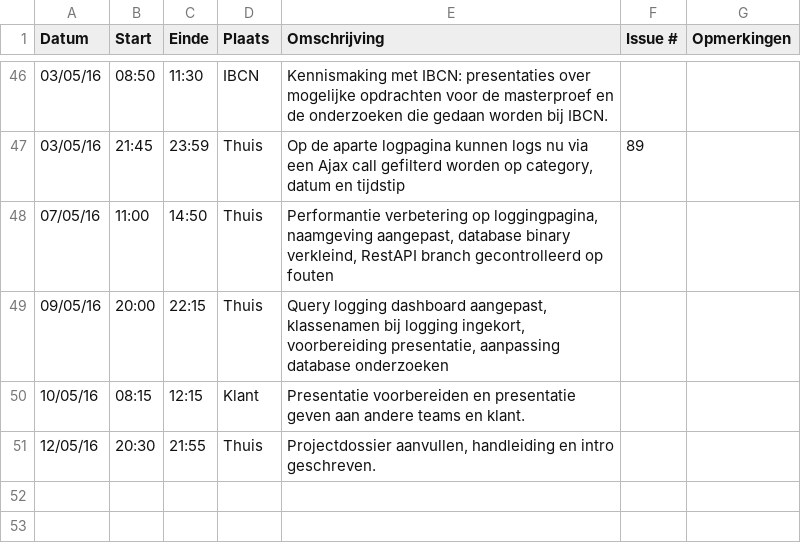
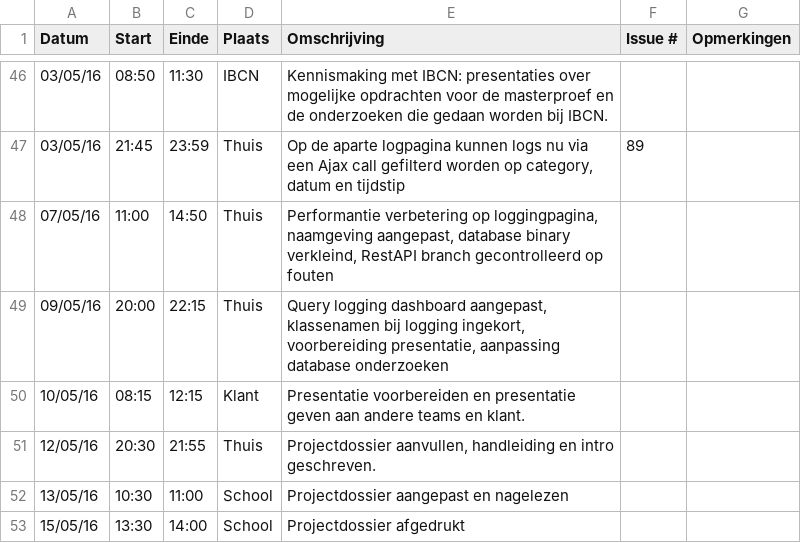
Before and after one commit to ghentlivinglab/Traffic-Travel-Time-Analyzer-4, a CSV file: Tomas-BolckmansLogboek.csv, drawn as a sheet; only a part is shown, gaps mark what is left out; the diff names each change by its address in the sheet, - before the commit and + after, or states it on an @@ line.

Commit message:
Update Tomas-BolckmansLogboek.csv

```diff
--- a/Tomas-BolckmansLogboek.csv
+++ b/Tomas-BolckmansLogboek.csv
+row 52: 13/05/16 | 10:30 | 11:00 | School | Projectdossier aangepast en nagelezen
+row 53: 15/05/16 | 13:30 | 14:00 | School | Projectdossier afgedrukt
```
